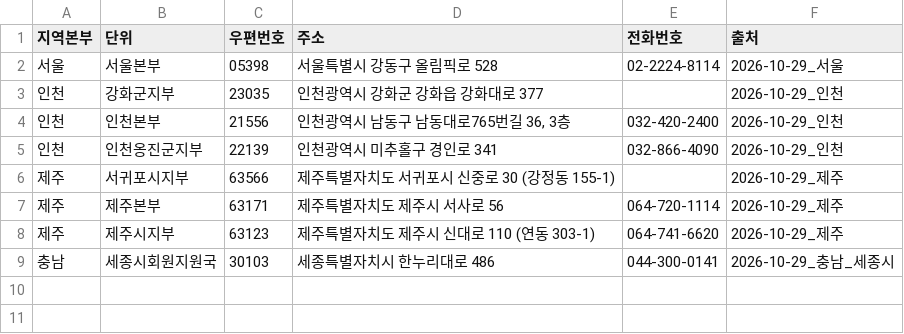
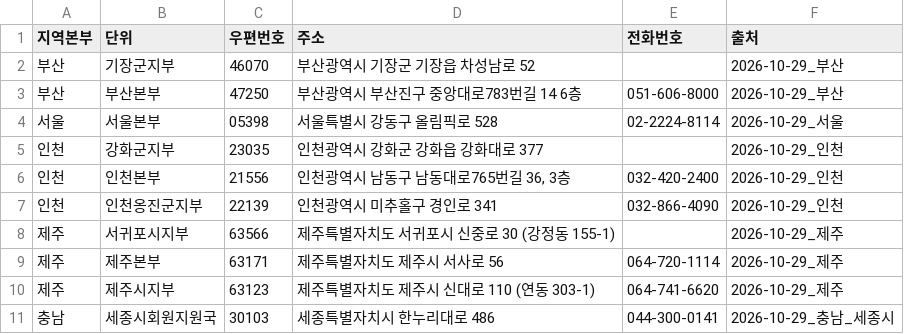
Before and after one commit to Planet-Seeker/nh_coop_information, a CSV file: docs/data/meta/units.csv, drawn as a sheet.

```diff
--- a/docs/data/meta/units.csv
+++ b/docs/data/meta/units.csv
@@ -1,2 +1,4 @@
 지역본부,단위,우편번호,주소,전화번호,출처
+부산,기장군지부,46070,부산광역시 기장군 기장읍 차성남로 52,,2026-10-29_부산
+부산,부산본부,47250,부산광역시 부산진구 중앙대로783번길 14 6층,051-606-8000,2026-10-29_부산
 서울,서울본부,05398,서울특별시 강동구 올림픽로 528,02-2224-8114,2026-10-29_서울
```
Also changed, not shown: docs/data/meta/coop_meta.csv, 3 other files.
